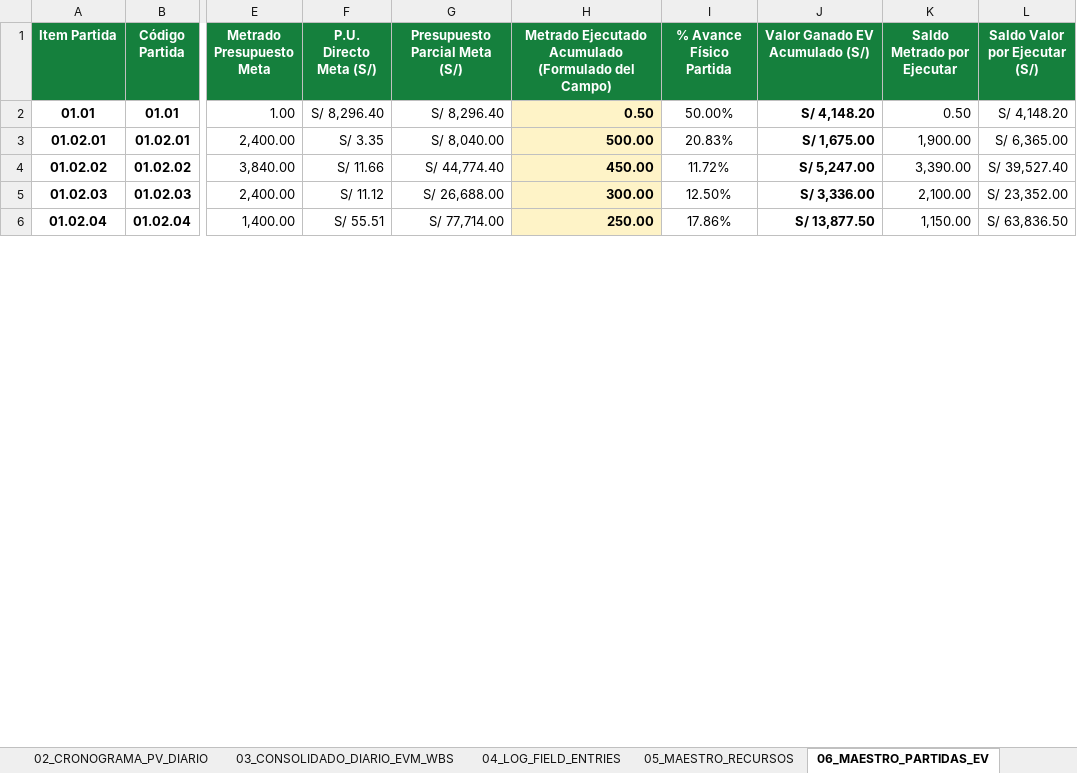
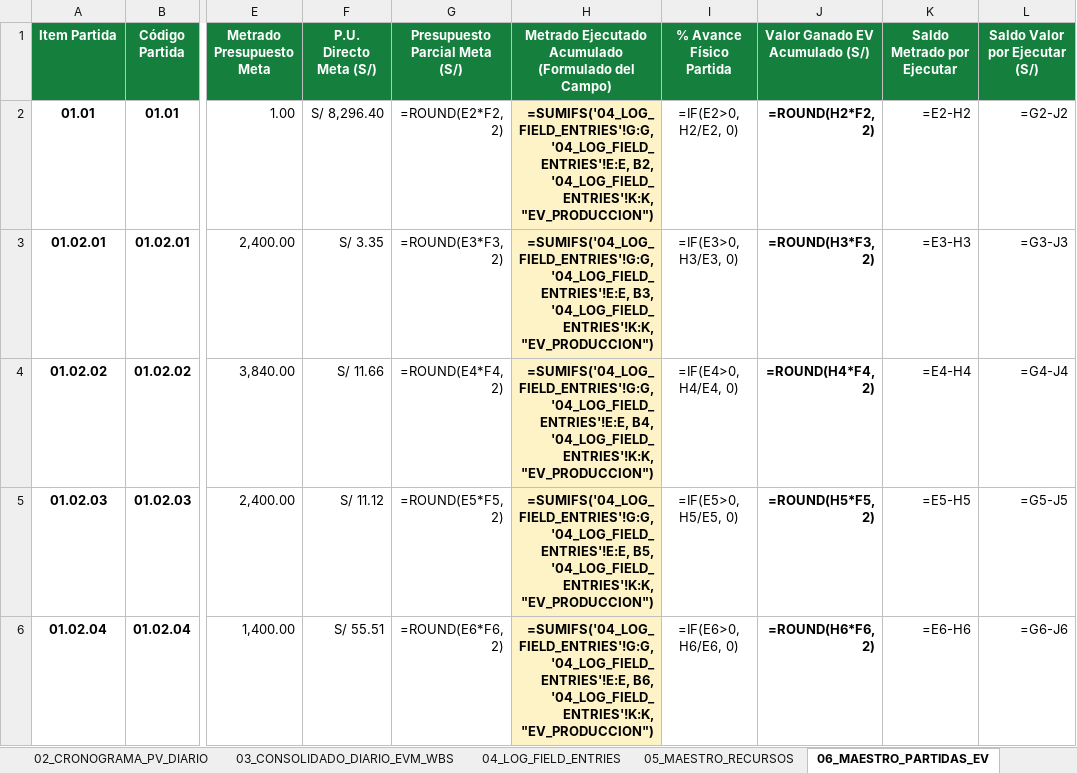
Before and after one commit to aureliosrios/ReporteSmart, an Excel workbook: Base_Datos_Proyecto_Sheets_Viva.xlsx, sheet 06_MAESTRO_PARTIDAS_EV, drawn as a sheet; only a part is shown, gaps mark what is left out; values as stored, in another font and other column widths than the file's, no borders; formulas without a stored value are shown as written; the diff covers the shown part only; the diff names each change by its address in the sheet, - before the commit and + after, or states it on an @@ line.

```diff
--- a/Base_Datos_Proyecto_Sheets_Viva.xlsx (sheet 06_MAESTRO_PARTIDAS_EV)
+++ b/Base_Datos_Proyecto_Sheets_Viva.xlsx (sheet 06_MAESTRO_PARTIDAS_EV)
-G2 (Presupuesto Parcial Meta (S/)): S/ 8,296.40
+G2 (Presupuesto Parcial Meta (S/)): =ROUND(E2*F2, 2)
-H2: 0.50
+H2: =SUMIFS('04_LOG_FIELD_ENTRIES'!G:G, '04_LOG_FIELD_ENTRIES'!E:E, B2, '04_LOG_FIELD_ENTRIES'!K:K, "EV_PRODUCCION")
-I2 (% Avance Físico Partida): 50.00%
+I2 (% Avance Físico Partida): =IF(E2>0, H2/E2, 0)
-J2 (Valor Ganado EV Acumulado (S/)): S/ 4,148.20
+J2 (Valor Ganado EV Acumulado (S/)): =ROUND(H2*F2, 2)
-K2 (Saldo Metrado por Ejecutar): 0.50
+K2 (Saldo Metrado por Ejecutar): =E2-H2
-L2 (Saldo Valor por Ejecutar (S/)): S/ 4,148.20
+L2 (Saldo Valor por Ejecutar (S/)): =G2-J2
-G3 (Presupuesto Parcial Meta (S/)): S/ 8,040.00
+G3 (Presupuesto Parcial Meta (S/)): =ROUND(E3*F3, 2)
-H3: 500.00
+H3: =SUMIFS('04_LOG_FIELD_ENTRIES'!G:G, '04_LOG_FIELD_ENTRIES'!E:E, B3, '04_LOG_FIELD_ENTRIES'!K:K, "EV_PRODUCCION")
-I3 (% Avance Físico Partida): 20.83%
+I3 (% Avance Físico Partida): =IF(E3>0, H3/E3, 0)
-J3 (Valor Ganado EV Acumulado (S/)): S/ 1,675.00
+J3 (Valor Ganado EV Acumulado (S/)): =ROUND(H3*F3, 2)
-K3 (Saldo Metrado por Ejecutar): 1,900.00
+K3 (Saldo Metrado por Ejecutar): =E3-H3
-L3 (Saldo Valor por Ejecutar (S/)): S/ 6,365.00
+L3 (Saldo Valor por Ejecutar (S/)): =G3-J3
-G4 (Presupuesto Parcial Meta (S/)): S/ 44,774.40
+G4 (Presupuesto Parcial Meta (S/)): =ROUND(E4*F4, 2)
-H4: 450.00
+H4: =SUMIFS('04_LOG_FIELD_ENTRIES'!G:G, '04_LOG_FIELD_ENTRIES'!E:E, B4, '04_LOG_FIELD_ENTRIES'!K:K, "EV_PRODUCCION")
-I4 (% Avance Físico Partida): 11.72%
+I4 (% Avance Físico Partida): =IF(E4>0, H4/E4, 0)
-J4 (Valor Ganado EV Acumulado (S/)): S/ 5,247.00
+J4 (Valor Ganado EV Acumulado (S/)): =ROUND(H4*F4, 2)
-K4 (Saldo Metrado por Ejecutar): 3,390.00
+K4 (Saldo Metrado por Ejecutar): =E4-H4
-L4 (Saldo Valor por Ejecutar (S/)): S/ 39,527.40
+L4 (Saldo Valor por Ejecutar (S/)): =G4-J4
-G5 (Presupuesto Parcial Meta (S/)): S/ 26,688.00
+G5 (Presupuesto Parcial Meta (S/)): =ROUND(E5*F5, 2)
-H5: 300.00
+H5: =SUMIFS('04_LOG_FIELD_ENTRIES'!G:G, '04_LOG_FIELD_ENTRIES'!E:E, B5, '04_LOG_FIELD_ENTRIES'!K:K, "EV_PRODUCCION")
-I5 (% Avance Físico Partida): 12.50%
+I5 (% Avance Físico Partida): =IF(E5>0, H5/E5, 0)
-J5 (Valor Ganado EV Acumulado (S/)): S/ 3,336.00
+J5 (Valor Ganado EV Acumulado (S/)): =ROUND(H5*F5, 2)
-K5 (Saldo Metrado por Ejecutar): 2,100.00
+K5 (Saldo Metrado por Ejecutar): =E5-H5
-L5 (Saldo Valor por Ejecutar (S/)): S/ 23,352.00
+L5 (Saldo Valor por Ejecutar (S/)): =G5-J5
-G6 (Presupuesto Parcial Meta (S/)): S/ 77,714.00
+G6 (Presupuesto Parcial Meta (S/)): =ROUND(E6*F6, 2)
-H6: 250.00
+H6: =SUMIFS('04_LOG_FIELD_ENTRIES'!G:G, '04_LOG_FIELD_ENTRIES'!E:E, B6, '04_LOG_FIELD_ENTRIES'!K:K, "EV_PRODUCCION")
-I6 (% Avance Físico Partida): 17.86%
+I6 (% Avance Físico Partida): =IF(E6>0, H6/E6, 0)
-J6 (Valor Ganado EV Acumulado (S/)): S/ 13,877.50
+J6 (Valor Ganado EV Acumulado (S/)): =ROUND(H6*F6, 2)
-K6 (Saldo Metrado por Ejecutar): 1,150.00
+K6 (Saldo Metrado por Ejecutar): =E6-H6
-L6 (Saldo Valor por Ejecutar (S/)): S/ 63,836.50
+L6 (Saldo Valor por Ejecutar (S/)): =G6-J6
```
Also changed, not shown: 40 edited cells elsewhere in this sheet, sheet 03_CONSOLIDADO_DIARIO_EVM_WBS, sheet 02_CRONOGRAMA_PV_DIARIO, sheet 04_LOG_FIELD_ENTRIES, sheet 01_PRESUPUESTO_CRONOGRAMA_BASE.
